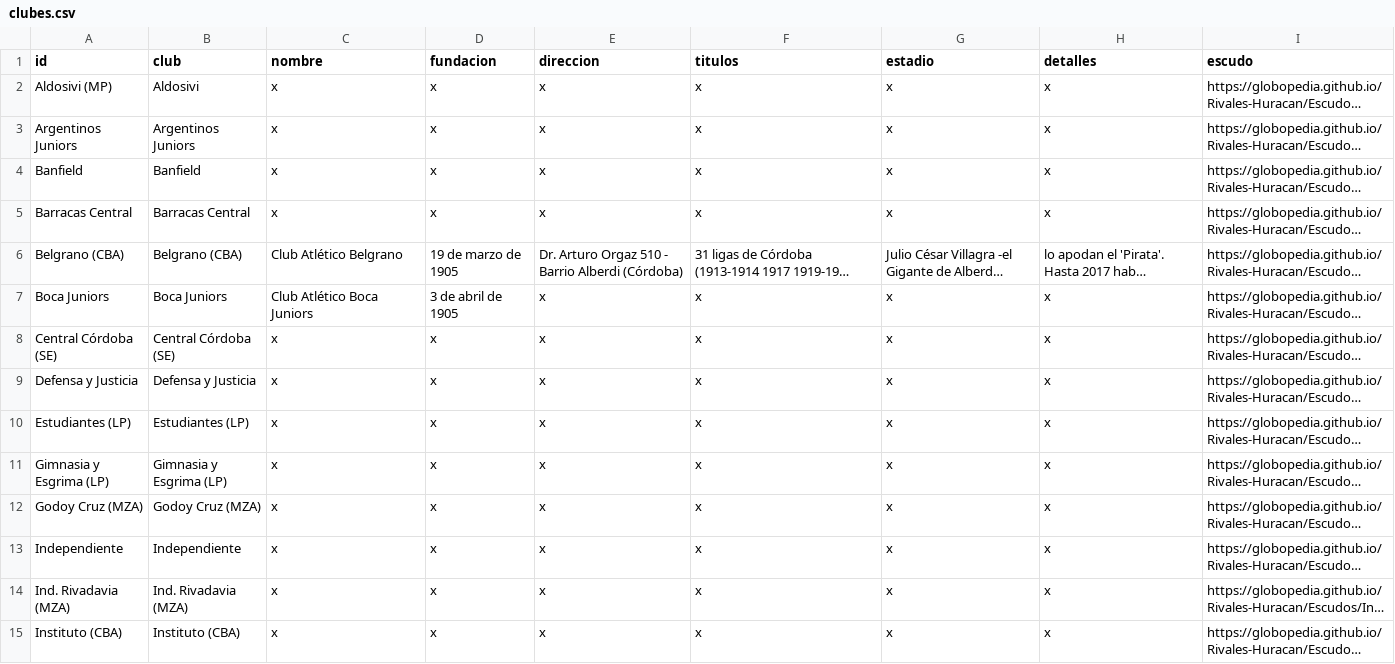
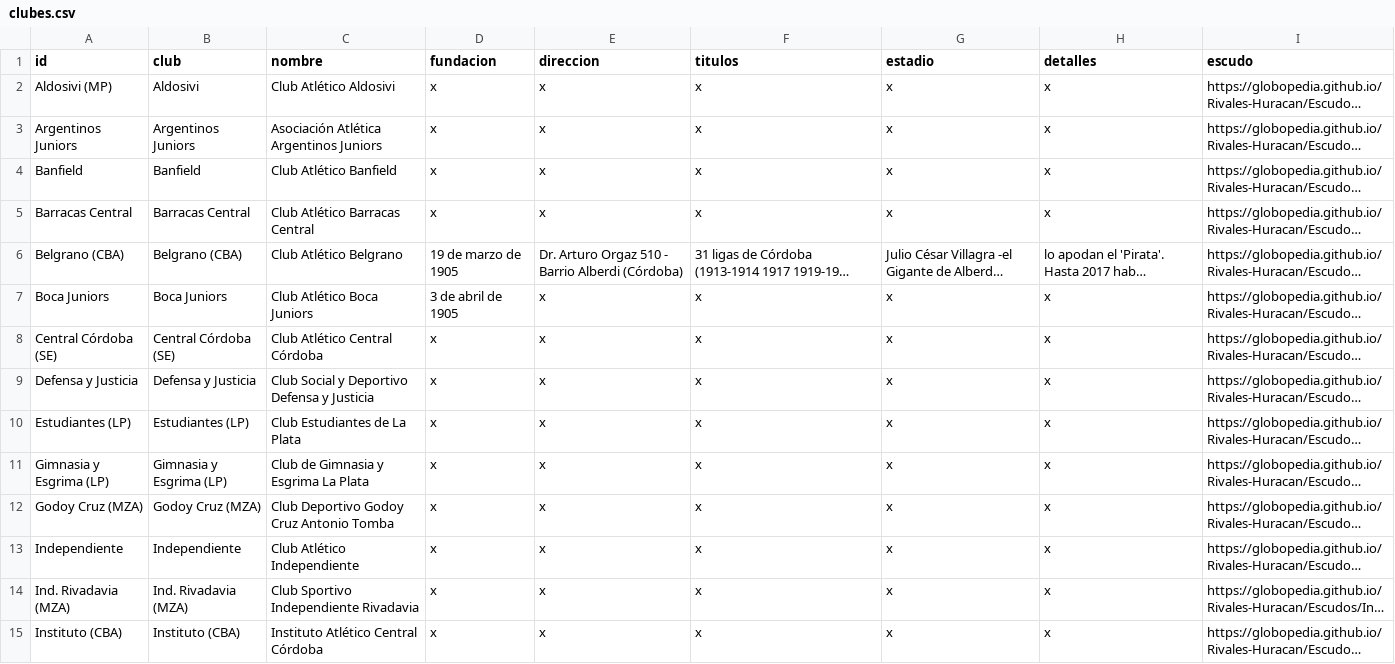
Before and after one commit to globopedia/Lubs, a CSV file: clubes.csv, drawn as a sheet; only a part is shown; long unchanged cells end in …; the diff covers the shown part only; the diff names each change by its address in the sheet, - before the commit and + after, or states it on an @@ line.

Commit message:
Update clubes.csv

```diff
--- a/clubes.csv
+++ b/clubes.csv
-C2 (nombre): x
+C2 (nombre): Club Atlético Aldosivi
-C3 (nombre): x
+C3 (nombre): Asociación Atlética Argentinos Juniors
-C4 (nombre): x
+C4 (nombre): Club Atlético Banfield
-C5 (nombre): x
+C5 (nombre): Club Atlético Barracas Central
-C8 (nombre): x
+C8 (nombre): Club Atlético Central Córdoba
-C9 (nombre): x
+C9 (nombre): Club Social y Deportivo Defensa y Justicia
-C10 (nombre): x
+C10 (nombre): Club Estudiantes de La Plata
-C11 (nombre): x
+C11 (nombre): Club de Gimnasia y Esgrima La Plata
-C12 (nombre): x
+C12 (nombre): Club Deportivo Godoy Cruz Antonio Tomba
-C13 (nombre): x
+C13 (nombre): Club Atlético Independiente
-C14 (nombre): x
+C14 (nombre): Club Sportivo Independiente Rivadavia
-C15 (nombre): x
+C15 (nombre): Instituto Atlético Central Córdoba
```
Also changed, not shown: 8 edited cells elsewhere in this file.
